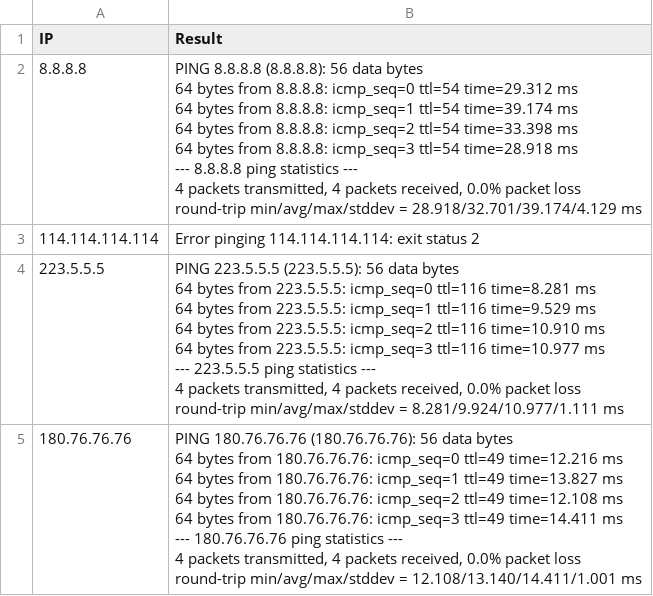
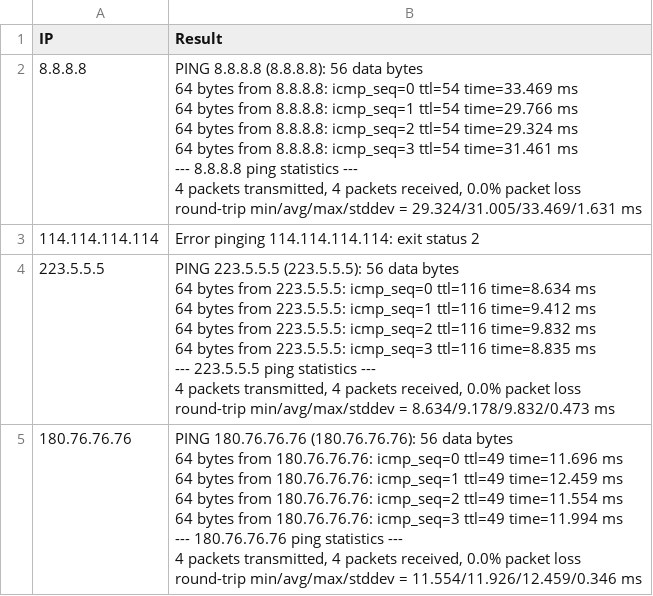
Before and after one commit to LMFrank/godo, a CSV file: response.csv, drawn as a sheet.

```diff
--- a/response.csv
+++ b/response.csv
@@ -1,33 +1,33 @@
 IP,Result
-8.8.8.8,"PING 8.8.8.8 (8.8.8.8): 56 data bytes
-64 bytes from 8.8.8.8: icmp_seq=0 ttl=54 time=29.312 ms
-64 bytes from 8.8.8.8: icmp_seq=1 ttl=54 time=39.174 ms
-64 bytes from 8.8.8.8: icmp_seq=2 ttl=54 time=33.398 ms
-64 bytes from 8.8.8.8: icmp_seq=3 ttl=54 time=28.918 ms
-
---- 8.8.8.8 ping statistics ---
-4 packets transmitted, 4 packets received, 0.0% packet loss
-round-trip min/avg/max/stddev = 28.918/32.701/39.174/4.129 ms
-"
+8.8.8.8,"PING 8.8.8.8 (8.8.8.8): 56 data bytes
+64 bytes from 8.8.8.8: icmp_seq=0 ttl=54 time=33.469 ms
+64 bytes from 8.8.8.8: icmp_seq=1 ttl=54 time=29.766 ms
+64 bytes from 8.8.8.8: icmp_seq=2 ttl=54 time=29.324 ms
+64 bytes from 8.8.8.8: icmp_seq=3 ttl=54 time=31.461 ms
+
+--- 8.8.8.8 ping statistics ---
+4 packets transmitted, 4 packets received, 0.0% packet loss
+round-trip min/avg/max/stddev = 29.324/31.005/33.469/1.631 ms
+"
 114.114.114.114,"Error pinging 114.114.114.114: exit status 2
 "
-223.5.5.5,"PING 223.5.5.5 (223.5.5.5): 56 data bytes
-64 bytes from 223.5.5.5: icmp_seq=0 ttl=116 time=8.281 ms
-64 bytes from 223.5.5.5: icmp_seq=1 ttl=116 time=9.529 ms
-64 bytes from 223.5.5.5: icmp_seq=2 ttl=116 time=10.910 ms
-64 bytes from 223.5.5.5: icmp_seq=3 ttl=116 time=10.977 ms
-
---- 223.5.5.5 ping statistics ---
-4 packets transmitted, 4 packets received, 0.0% packet loss
-round-trip min/avg/max/stddev = 8.281/9.924/10.977/1.111 ms
-"
-180.76.76.76,"PING 180.76.76.76 (180.76.76.76): 56 data bytes
-64 bytes from 180.76.76.76: icmp_seq=0 ttl=49 time=12.216 ms
-64 bytes from 180.76.76.76: icmp_seq=1 ttl=49 time=13.827 ms
-64 bytes from 180.76.76.76: icmp_seq=2 ttl=49 time=12.108 ms
-64 bytes from 180.76.76.76: icmp_seq=3 ttl=49 time=14.411 ms
-
---- 180.76.76.76 ping statistics ---
-4 packets transmitted, 4 packets received, 0.0% packet loss
-round-trip min/avg/max/stddev = 12.108/13.140/14.411/1.001 ms
-"
+223.5.5.5,"PING 223.5.5.5 (223.5.5.5): 56 data bytes
+64 bytes from 223.5.5.5: icmp_seq=0 ttl=116 time=8.634 ms
+64 bytes from 223.5.5.5: icmp_seq=1 ttl=116 time=9.412 ms
+64 bytes from 223.5.5.5: icmp_seq=2 ttl=116 time=9.832 ms
+64 bytes from 223.5.5.5: icmp_seq=3 ttl=116 time=8.835 ms
+
+--- 223.5.5.5 ping statistics ---
+4 packets transmitted, 4 packets received, 0.0% packet loss
+round-trip min/avg/max/stddev = 8.634/9.178/9.832/0.473 ms
+"
+180.76.76.76,"PING 180.76.76.76 (180.76.76.76): 56 data bytes
+64 bytes from 180.76.76.76: icmp_seq=0 ttl=49 time=11.696 ms
+64 bytes from 180.76.76.76: icmp_seq=1 ttl=49 time=12.459 ms
+64 bytes from 180.76.76.76: icmp_seq=2 ttl=49 time=11.554 ms
+64 bytes from 180.76.76.76: icmp_seq=3 ttl=49 time=11.994 ms
+
+--- 180.76.76.76 ping statistics ---
+4 packets transmitted, 4 packets received, 0.0% packet loss
+round-trip min/avg/max/stddev = 11.554/11.926/12.459/0.346 ms
+"
```
Also changed, not shown: cmd/response.csv, 2 other files.
